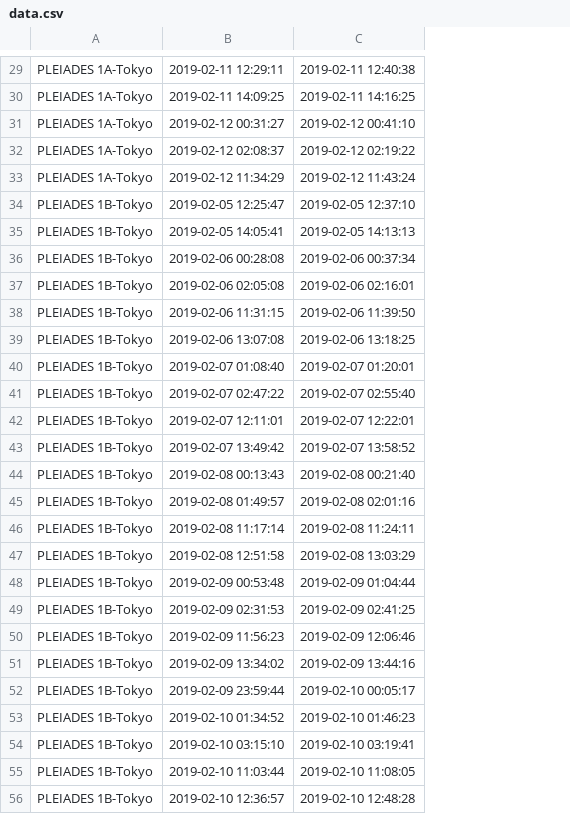
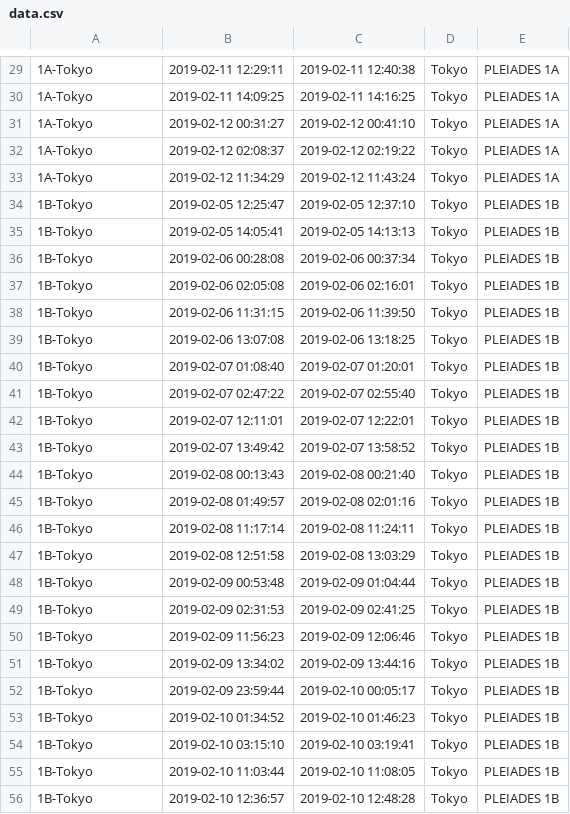
Before and after one commit to kannkyo/sample-vega-gantt, a CSV file: data.csv, drawn as a sheet; only a part is shown, gaps mark what is left out; the diff covers the shown part only; the diff names each change by its address in the sheet, - before the commit and + after, or states it on an @@ line.

```diff
--- a/data.csv
+++ b/data.csv
+column D, rows 29-56: all Tokyo
+column E, rows 29-56: PLEIADES 1A | PLEIADES 1A | PLEIADES 1A | PLEIADES 1A | PLEIADES 1A | PLEIADES 1B | PLEIADES 1B | PLEIADES 1B | PLEIADES 1B | PLEIADES 1B | PLEIADES 1B | PLEIADES 1B | PLEIADES 1B | PLEIADES 1B | PLEIADES 1B | PLEIADES 1B | PLEIADES 1B | PLEIADES 1B | PLEIADES 1B | PLEIADES 1B | PLEIADES 1B | PLEIADES 1B | PLEIADES 1B | PLEIADES 1B | PLEIADES 1B | PLEIADES 1B | PLEIADES 1B | PLEIADES 1B
-A29:A33: PLEIADES 1A-Tokyo
+A29:A33: 1A-Tokyo
-A34:A56: PLEIADES 1B-Tokyo
+A34:A56: 1B-Tokyo
```
Also changed, not shown: 1 added row, 1 removed row and 34 edited cells elsewhere in this file, 1 other file.
